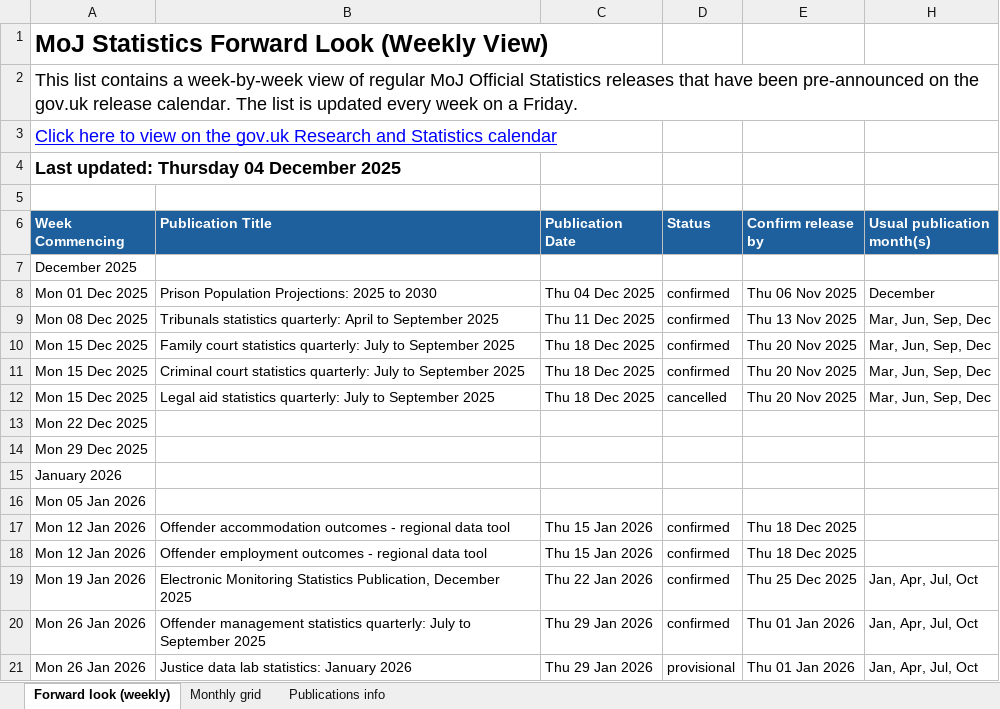
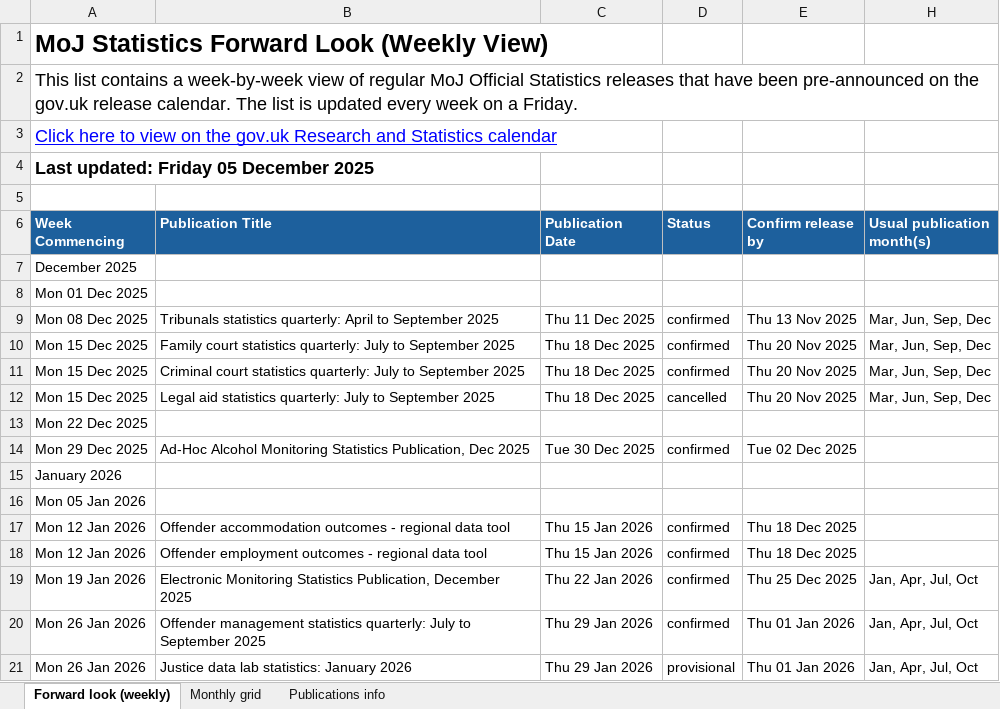
Before and after one commit to moj-analytical-services/stats-forward-look, an Excel workbook: Forward Look/Forward Look.xlsx, sheet Forward look (weekly), drawn as a sheet; only a part is shown; values as stored, in another font and other column widths than the file's, no borders; conditional formats not drawn; removed rows and columns are numbered as before the commit, all else as after; the diff names each change by its address in the sheet, - before the commit and + after, or states it on an @@ line.

Commit message:
update 05/12/2025

```diff
--- a/Forward Look/Forward Look.xlsx (sheet Forward look (weekly))
+++ b/Forward Look/Forward Look.xlsx (sheet Forward look (weekly))
-A4 (Week Commencing): Last updated: Thursday 04 December 2025
+A4 (Week Commencing): Last updated: Friday 05 December 2025
-row 8: Mon 01 Dec 2025 | Prison Population Projections: 2025 to 2030 | Thu 04 Dec 2025 | confirmed | Thu 06 Nov 2025 | December
+row 8: Mon 01 Dec 2025
-row 14: Mon 29 Dec 2025
+row 14: Mon 29 Dec 2025 | Ad-Hoc Alcohol Monitoring Statistics Publication, Dec 2025 | Tue 30 Dec 2025 | confirmed | Tue 02 Dec 2025
```
Also changed, not shown: sheet Monthly grid, sheet Publications info, hidden cells.
